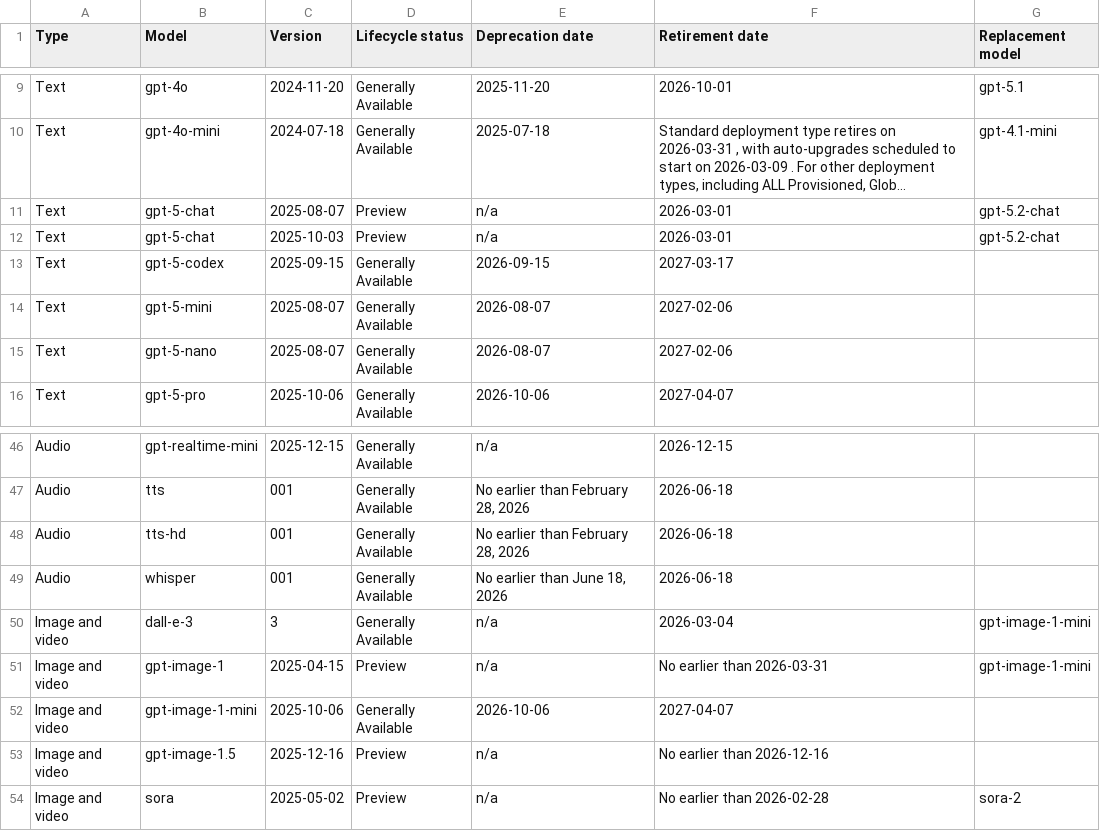
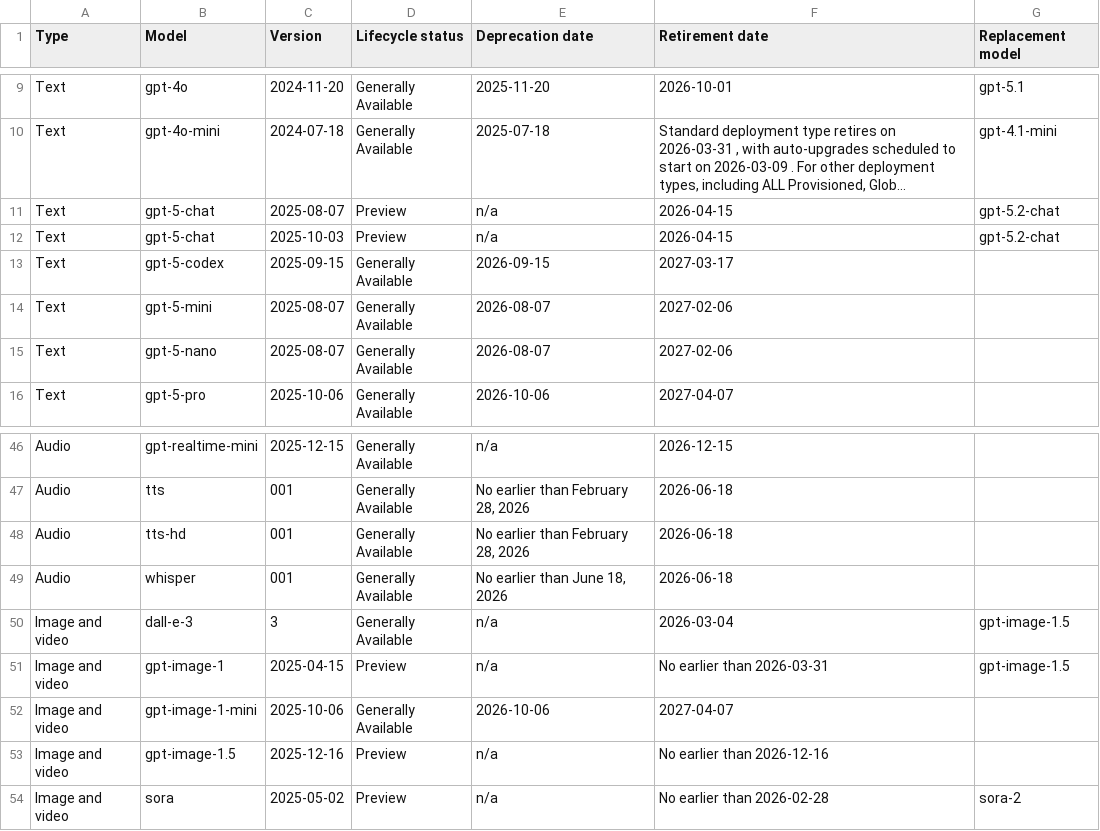
Before and after one commit to conoro/azure-ai-model-retirements-rss, a CSV file: output/current_models.csv, drawn as a sheet; only a part is shown, gaps mark what is left out; long unchanged cells end in …; the diff names each change by its address in the sheet, - before the commit and + after, or states it on an @@ line.

```diff
--- a/output/current_models.csv
+++ b/output/current_models.csv
-F11:F12 (Retirement date): 2026-03-01
+F11:F12 (Retirement date): 2026-04-15
-G50:G51 (Replacement model): gpt-image-1-mini
+G50:G51 (Replacement model): gpt-image-1.5
```
Also changed, not shown: 2 other files.
